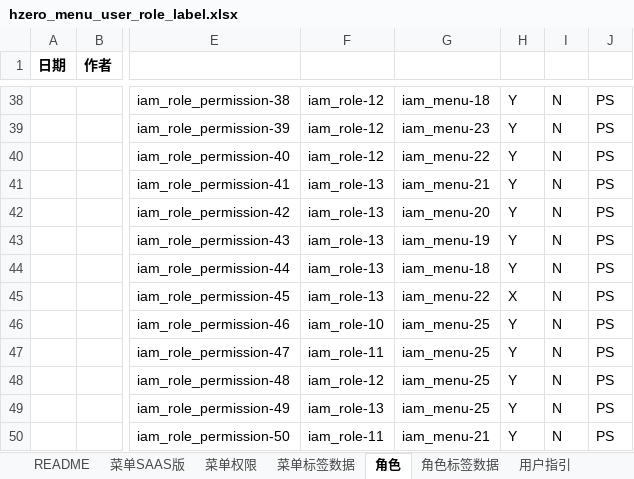
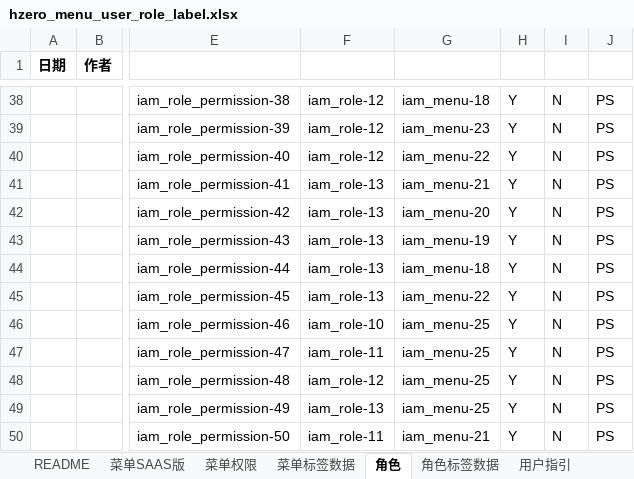
Before and after one commit to open-hand/knowledgebase-service, an Excel workbook: src/main/resources/script/db/init-data/knowledgebase_service/hzero_platform/hzero_menu_user_role_label.xlsx, sheet 角色, drawn as a sheet; only a part is shown, gaps mark what is left out; values as stored, in another font and other column widths than the file's, no borders; the diff names each change by its address in the sheet, - before the commit and + after, or states it on an @@ line.

Commit message:
[FIX] 修改权限使项目成员可以删除知识库文档

```diff
--- a/src/main/resources/script/db/init-data/knowledgebase_service/hzero_platform/hzero_menu_user_role_label.xlsx (sheet 角色)
+++ b/src/main/resources/script/db/init-data/knowledgebase_service/hzero_platform/hzero_menu_user_role_label.xlsx (sheet 角色)
-H45: X
+H45: Y
```
